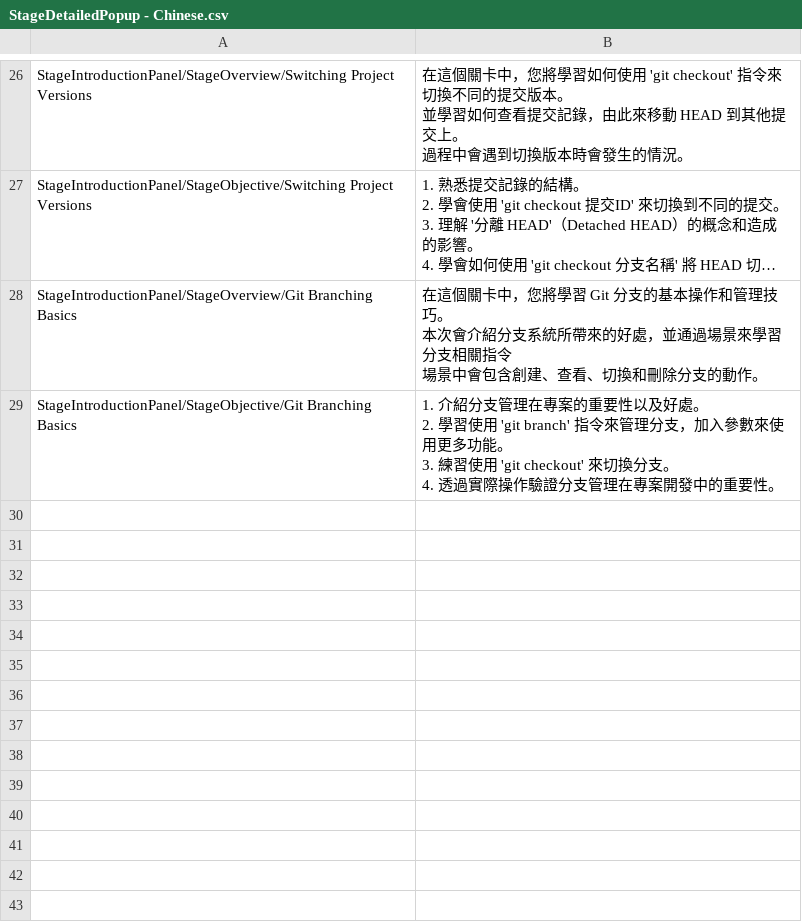
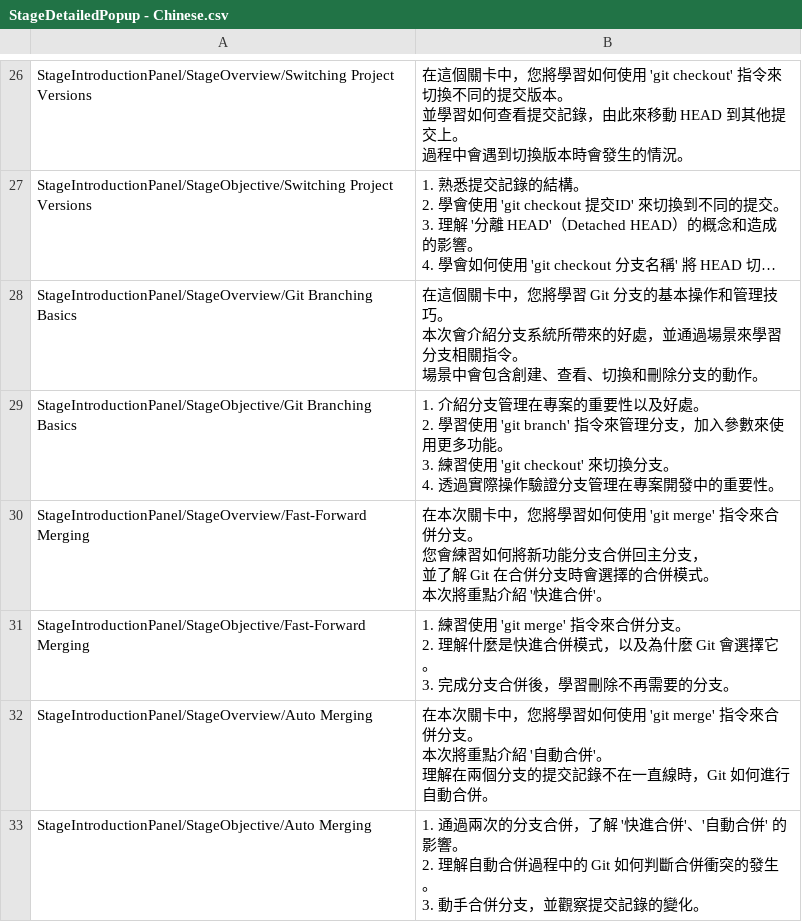
Before and after one commit to fcumselab/GitEducationGame, a CSV file: Assets/02_Scenes/i18n/Global/StageDetailedPopup - Chinese.csv, drawn as a sheet; only a part is shown, gaps mark what is left out; long unchanged cells end in …; ↵ is a line break in a cell; the diff names each change by its address in the sheet, - before the commit and + after, or states it on an @@ line.

```diff
--- a/Assets/02_Scenes/i18n/Global/StageDetailedPopup - Chinese.csv
+++ b/Assets/02_Scenes/i18n/Global/StageDetailedPopup - Chinese.csv
-B28: …相關指令 ↵ 場景中…
+B28: …相關指令。 ↵ 場景中…
+row 30: StageIntroductionPanel/StageOverview/Fast-Forward Merging | 在本次關卡中，您將學習如何使用 'git merge' 指令來合併分支。 ↵ 您會練習如何將新功能分支合併回主分支， ↵ 並了解 Git 在合併分支時會選擇的合併模式。 ↵ 本次將重點介紹 '快進合併'。
+row 31: StageIntroductionPanel/StageObjective/Fast-Forward Merging | 1. 練習使用 'git merge' 指令來合併分支。 ↵ 2. 理解什麼是快進合併模式，以及為什麼 Git 會選擇它。 ↵ 3. 完成分支合併後，學習刪除不再需要的分支。
+row 32: StageIntroductionPanel/StageOverview/Auto Merging | 在本次關卡中，您將學習如何使用 'git merge' 指令來合併分支。 ↵ 本次將重點介紹 '自動合併'。 ↵ 理解在兩個分支的提交記錄不在一直線時，Git 如何進行自動合併。
+row 33: StageIntroductionPanel/StageObjective/Auto Merging | 1. 通過兩次的分支合併，了解 '快進合併'、'自動合併' 的影響。 ↵ 2. 理解自動合併過程中的 Git 如何判斷合併衝突的發生。 ↵ 3. 動手合併分支，並觀察提交記錄的變化。
```
Also changed, not shown: Assets/02_Scenes/Dialogue System/GameSketchToScript.csv, Assets/02_Scenes/i18n/Global/StageDetailedPopup - English.csv, 33 other files.
